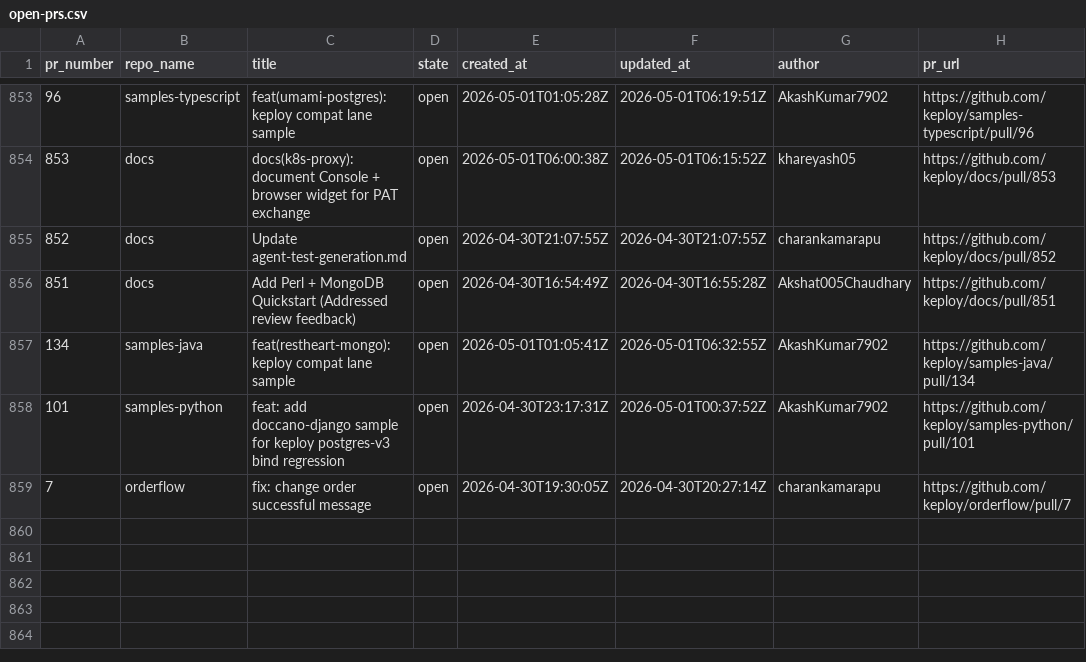
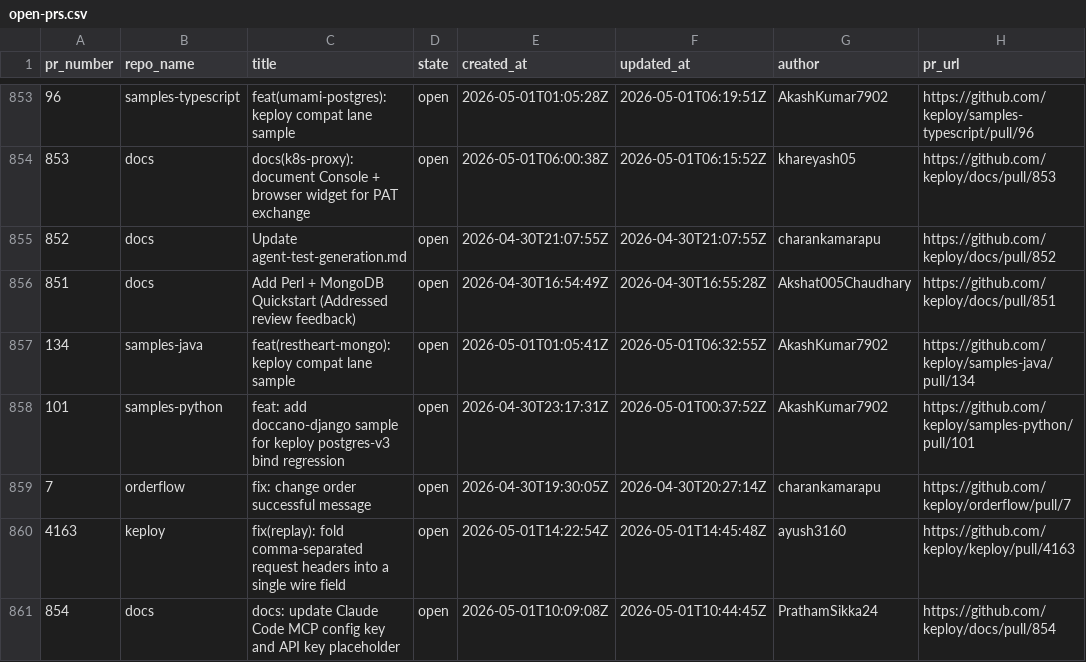
Before and after one commit to kirti763/keploy-flask-demo, a CSV file: data/open-prs.csv, drawn as a sheet; only a part is shown, gaps mark what is left out; the diff names each change by its address in the sheet, - before the commit and + after, or states it on an @@ line.

```diff
--- a/data/open-prs.csv
+++ b/data/open-prs.csv
+row 860: 4163 | keploy | fix(replay): fold comma-separated request headers into a single wire field | open | 2026-05-01T14:22:54Z | 2026-05-01T14:45:48Z | ayush3160 | https://github.com/keploy/keploy/pull/4163
+row 861: 854 | docs | docs: update Claude Code MCP config key and API key placeholder | open | 2026-05-01T10:09:08Z | 2026-05-01T10:44:45Z | PrathamSikka24 | https://github.com/keploy/docs/pull/854
```
Also changed, not shown: data/merged-prs.csv.
